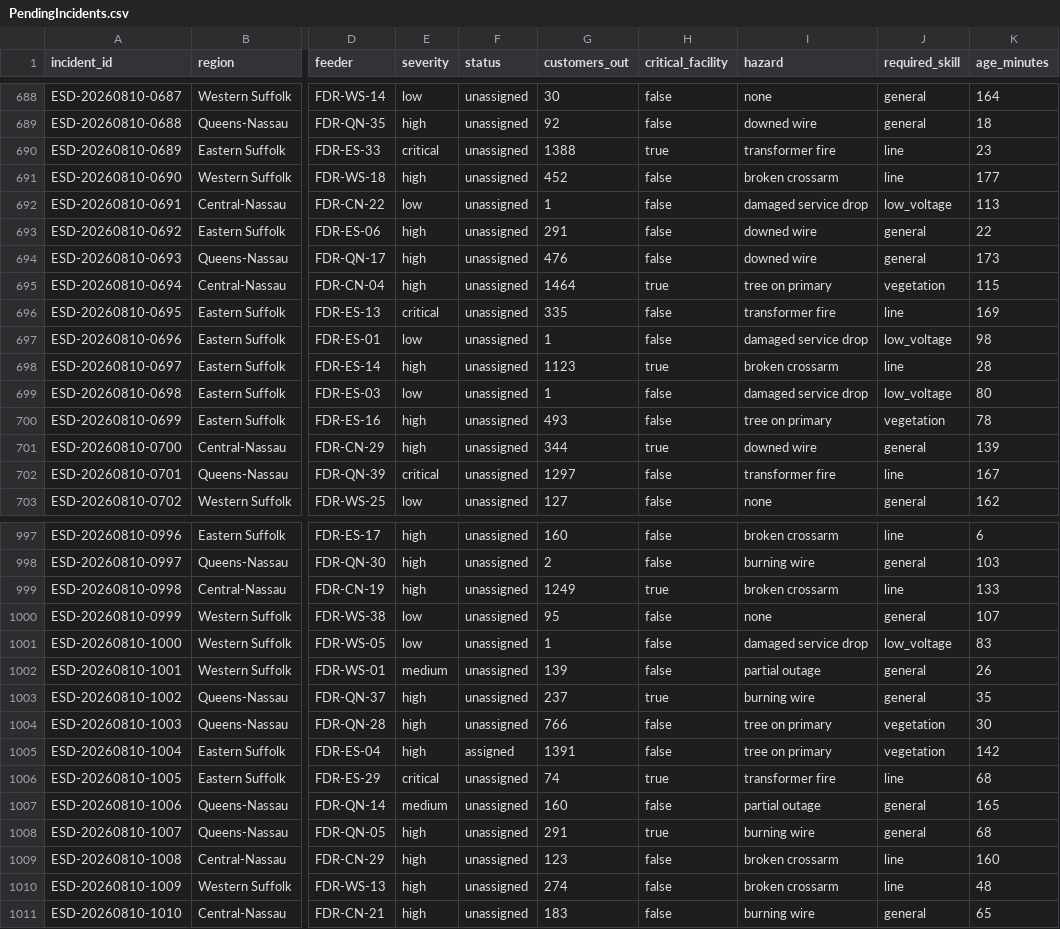
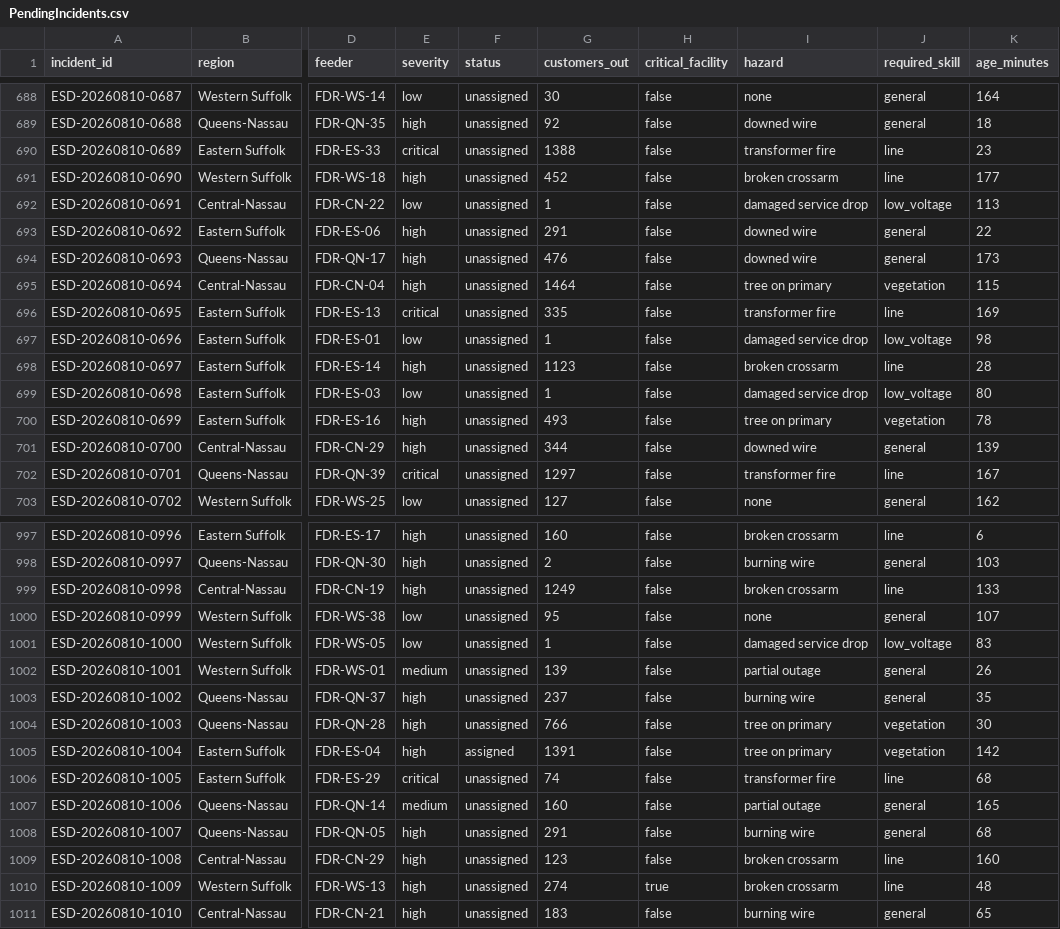
Before and after one commit to votaa/ai-dispatch-advisor, a CSV file: data/scenarios/august-storm-preview/PendingIncidents.csv, drawn as a sheet; only a part is shown, gaps mark what is left out; the diff covers the shown part only; the diff names each change by its address in the sheet, - before the commit and + after, or states it on an @@ line.

Commit message:
fix: enforce critical-facility scenario integrity
- link generated critical incidents to the approved seeded facility catalog
- validate facility relationships during generation, activation, and timeline updates
- separate Copilot incident counts from matched facility evidence
- add the approved East Meadow Fire Department linkage
- regenerate the Copilot demo and August storm fixtures without changing IDs
- preserve unrelated seeded assignments, crews, weather, topology, and repair data
- add generator, runtime, timeline, Copilot, and regression coverage
- document the Level 1–3 facility contract and legacy topology treatment
- record POC-020 for readable, correlated deterministic local-query responses

Verified with 149 backend tests, 33 frontend tests, and the frontend build.

```diff
--- a/data/scenarios/august-storm-preview/PendingIncidents.csv
+++ b/data/scenarios/august-storm-preview/PendingIncidents.csv
-H690 (critical_facility): true
+H690 (critical_facility): false
-H695 (critical_facility): true
+H695 (critical_facility): false
-H698 (critical_facility): true
+H698 (critical_facility): false
-H701 (critical_facility): true
+H701 (critical_facility): false
-H999 (critical_facility): true
+H999 (critical_facility): false
-H1003 (critical_facility): true
+H1003 (critical_facility): false
-H1006 (critical_facility): true
+H1006 (critical_facility): false
-H1008 (critical_facility): true
+H1008 (critical_facility): false
-H1010 (critical_facility): false
+H1010 (critical_facility): true
```
Also changed, not shown: 129 edited cells elsewhere in this file, data/scenarios/august-storm-preview/CriticalFacilities.csv, data/scenarios/long-island-copilot-demo/PendingIncidents.csv, 14 other files.
